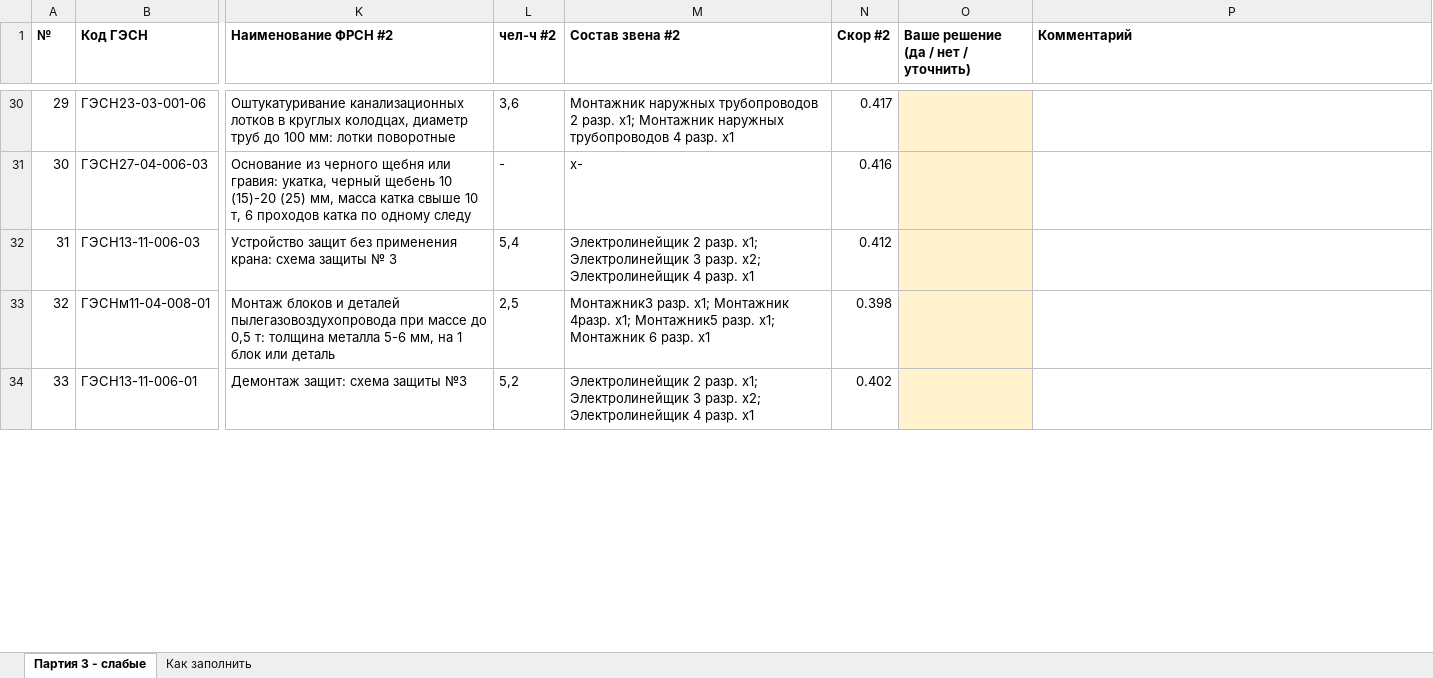
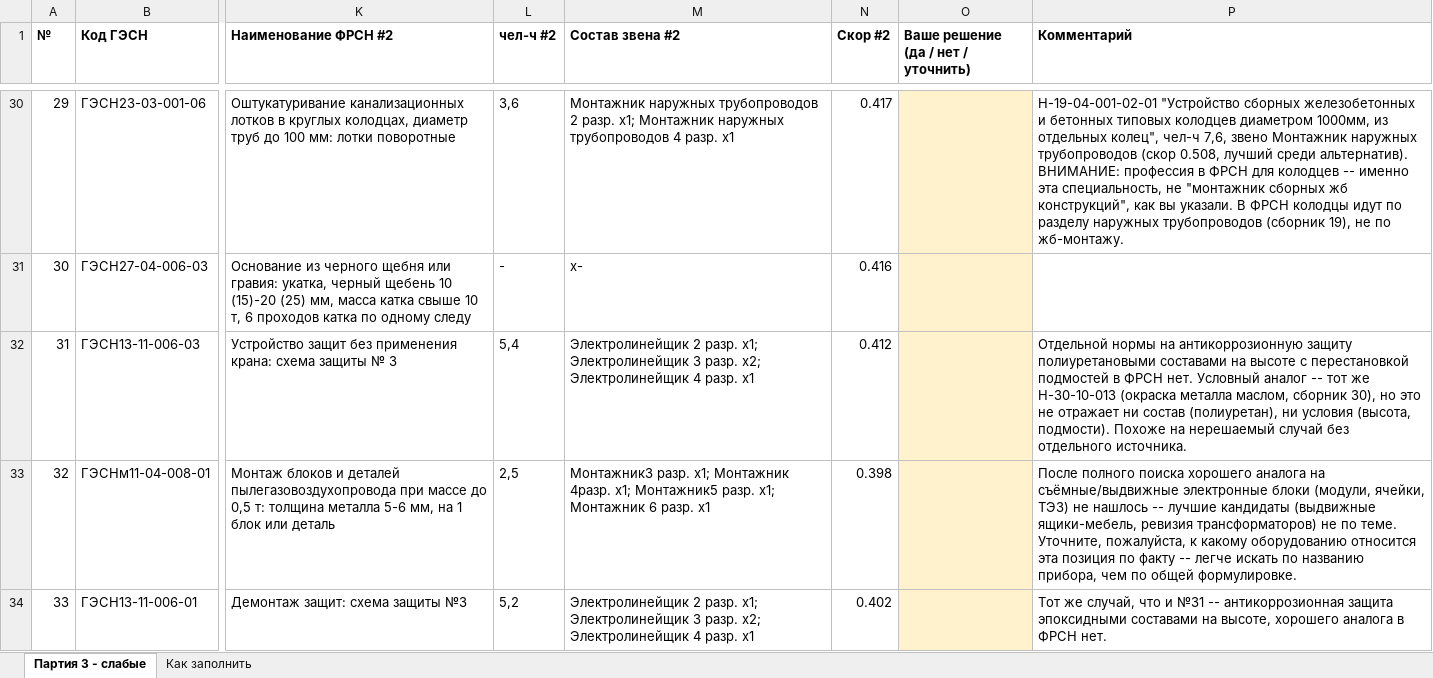
Before and after one commit to kng2003/grafik-project, an Excel workbook: prototypes/results/2026-09-19_shag4_partiya3_slabye.xlsx, sheet Партия 3 - слабые, drawn as a sheet; only a part is shown, gaps mark what is left out; values as stored, in another font and other column widths than the file's, no borders; the diff covers the shown part only; the diff names each change by its address in the sheet, - before the commit and + after, or states it on an @@ line.

```diff
--- a/prototypes/results/2026-09-19_shag4_partiya3_slabye.xlsx (sheet Партия 3 - слабые)
+++ b/prototypes/results/2026-09-19_shag4_partiya3_slabye.xlsx (sheet Партия 3 - слабые)
-P30 (Комментарий): (empty)
+P30 (Комментарий): Н-19-04-001-02-01 "Устройство сборных железобетонных и бетонных типовых колодцев диаметром 1000мм, из отдельных колец", чел-ч 7,6, звено Монтажник наружных трубопроводов (скор 0.508, лучший среди альтернатив). ВНИМАНИЕ: профессия в ФРСН для колодцев -- именно эта специальность, не "монтажник сборных жб конструкций", как вы указали. В ФРСН колодцы идут по разделу наружных трубопроводов (сборник 19), не по жб-монтажу.
-P32 (Комментарий): (empty)
+P32 (Комментарий): Отдельной нормы на антикоррозионную защиту полиуретановыми составами на высоте с перестановкой подмостей в ФРСН нет. Условный аналог -- тот же Н-30-10-013 (окраска металла маслом, сборник 30), но это не отражает ни состав (полиуретан), ни условия (высота, подмости). Похоже на нерешаемый случай без отдельного источника.
-P33 (Комментарий): (empty)
+P33 (Комментарий): После полного поиска хорошего аналога на съёмные/выдвижные электронные блоки (модули, ячейки, ТЭЗ) не нашлось -- лучшие кандидаты (выдвижные ящики-мебель, ревизия трансформаторов) не по теме. Уточните, пожалуйста, к какому оборудованию относится эта позиция по факту -- легче искать по названию прибора, чем по общей формулировке.
-P34 (Комментарий): (empty)
+P34 (Комментарий): Тот же случай, что и №31 -- антикоррозионная защита эпоксидными составами на высоте, хорошего аналога в ФРСН нет.
```
Also changed, not shown: 22 edited cells elsewhere in this sheet, 5 other files.
